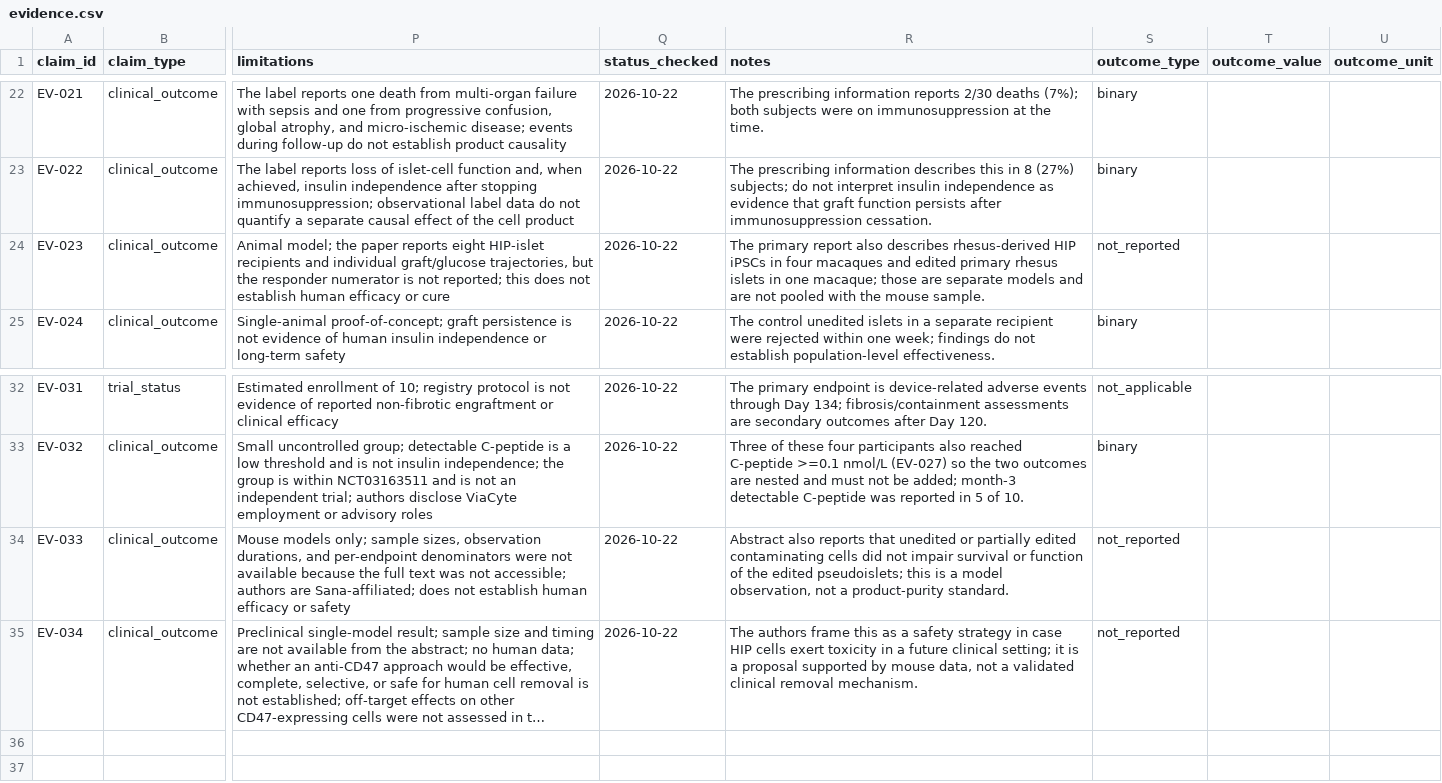
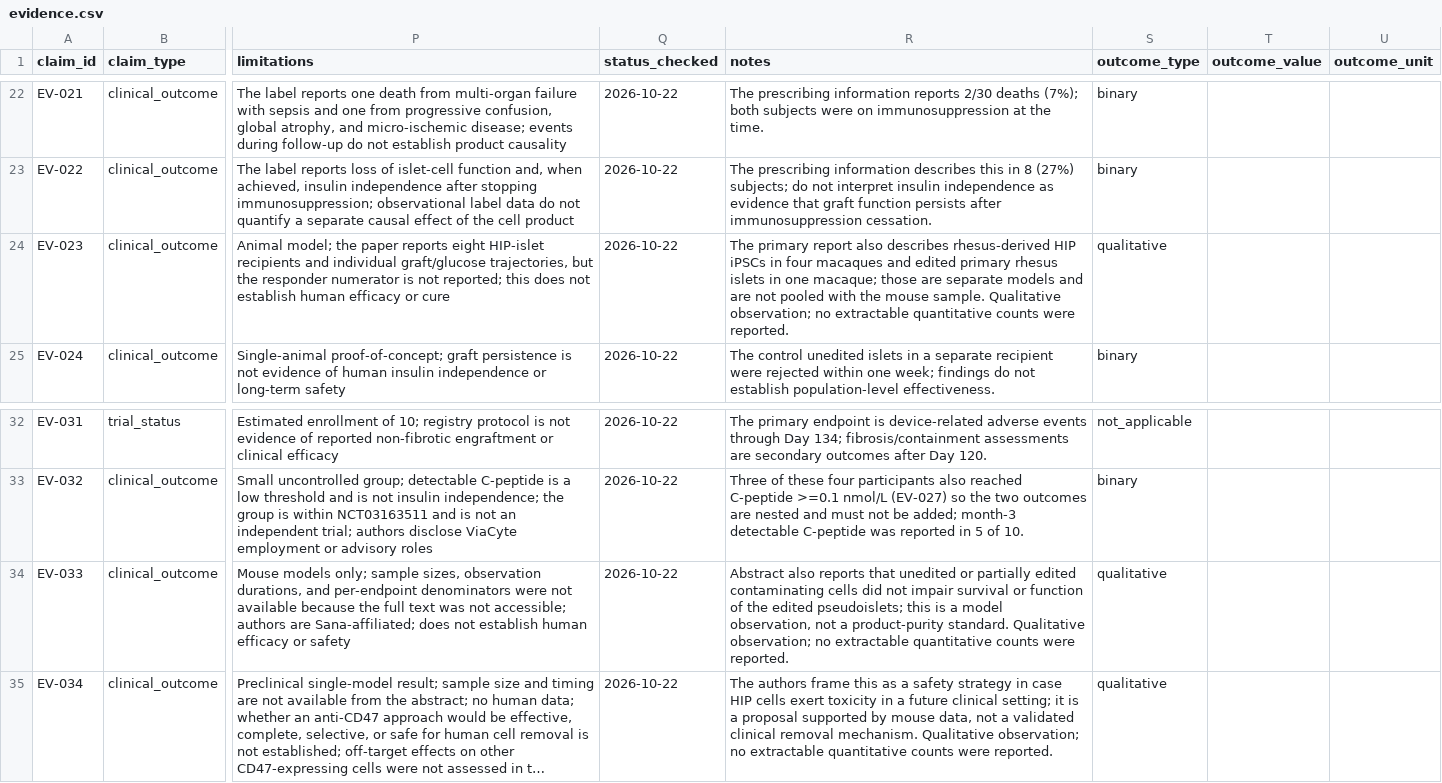
Before and after one commit to aditmer/type1-diabetes-cure-research, a CSV file: data/evidence.csv, drawn as a sheet; only a part is shown, gaps mark what is left out; long unchanged cells end in …; the diff names each change by its address in the sheet, - before the commit and + after, or states it on an @@ line.

```diff
--- a/data/evidence.csv
+++ b/data/evidence.csv
-R24 (notes): …mouse sample.
+R24 (notes): …mouse sample. Qualitative observation; no extractable quantitative counts were reported.
-S24 (outcome_type): not_reported
+S24 (outcome_type): qualitative
-R34 (notes): …product-purity standard.
+R34 (notes): …product-purity standard. Qualitative observation; no extractable quantitative counts were reported.
-S34:S35 (outcome_type): not_reported
+S34:S35 (outcome_type): qualitative
-R35 (notes): …removal mechanism.
+R35 (notes): …removal mechanism. Qualitative observation; no extractable quantitative counts were reported.
```
Also changed, not shown: 6 other files.
